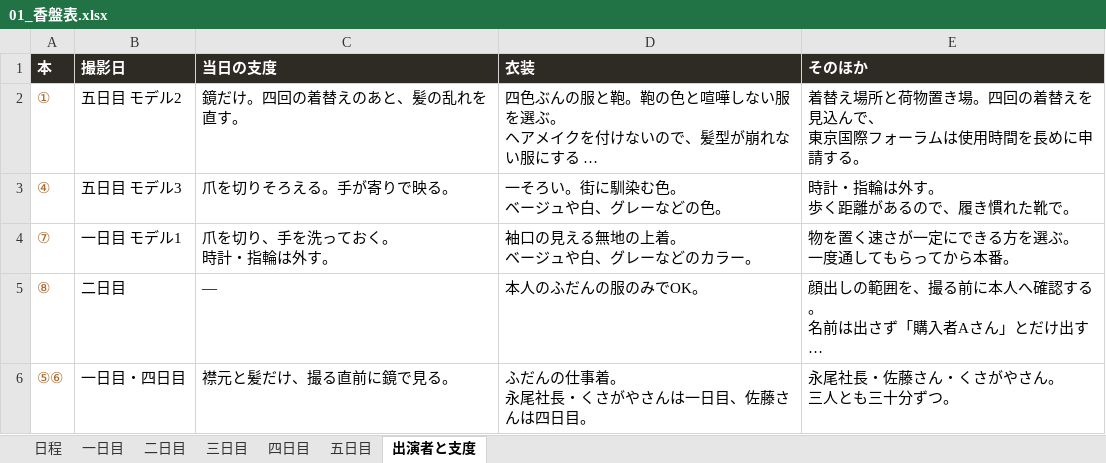
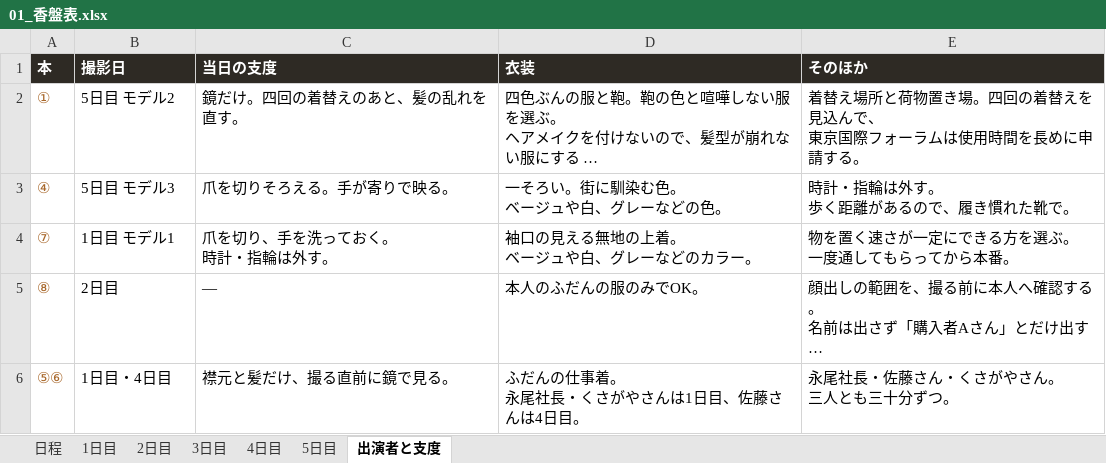
Before and after one commit to Shiori0415/dougaseisaku, an Excel workbook: pdf/01_香盤表.xlsx, sheet 出演者と支度, drawn as a sheet; long unchanged cells end in …; values as stored, in another font and other column widths than the file's, no borders; ↵ is a line break in a cell; the diff names each change by its address in the sheet, - before the commit and + after, or states it on an @@ line.

```diff
--- a/pdf/01_香盤表.xlsx (sheet 出演者と支度)
+++ b/pdf/01_香盤表.xlsx (sheet 出演者と支度)
-sheet tab: 一日目
+sheet tab: 1日目
-sheet tab: 二日目
+sheet tab: 2日目
-sheet tab: 三日目
+sheet tab: 3日目
-sheet tab: 四日目
+sheet tab: 4日目
-sheet tab: 五日目
+sheet tab: 5日目
-B2 (撮影日): 五日目 モデル2
+B2 (撮影日): 5日目 モデル2
-B3 (撮影日): 五日目 モデル3
+B3 (撮影日): 5日目 モデル3
-B4 (撮影日): 一日目 モデル1
+B4 (撮影日): 1日目 モデル1
-B5 (撮影日): 二日目
+B5 (撮影日): 2日目
-B6 (撮影日): 一日目・四日目
+B6 (撮影日): 1日目・4日目
-D6 (衣装): ふだんの仕事着。 ↵ 永尾社長・くさがやさんは一日目、佐藤さんは四日目。
+D6 (衣装): ふだんの仕事着。 ↵ 永尾社長・くさがやさんは1日目、佐藤さんは4日目。
```
Also changed, not shown: sheet 日程, sheet 2日目, sheet 3日目, sheet 4日目, sheet 1日目, sheet 5日目, 18 other files.
